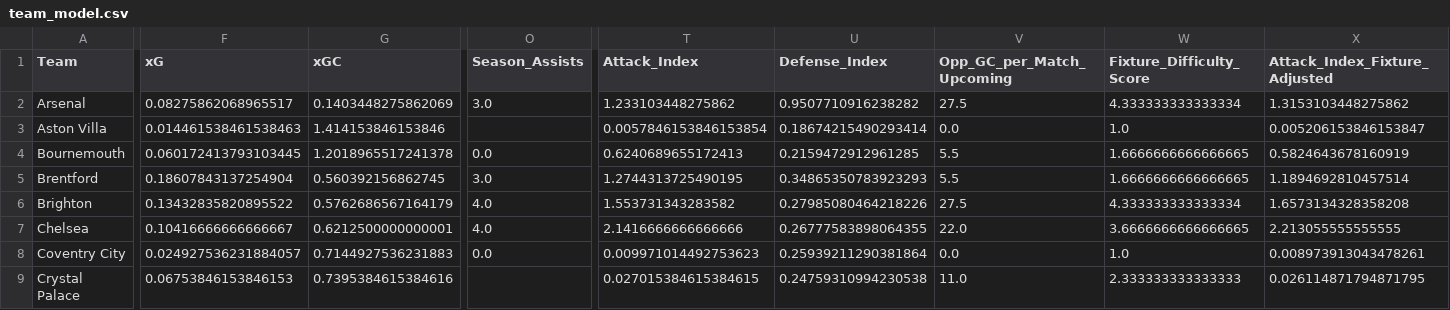
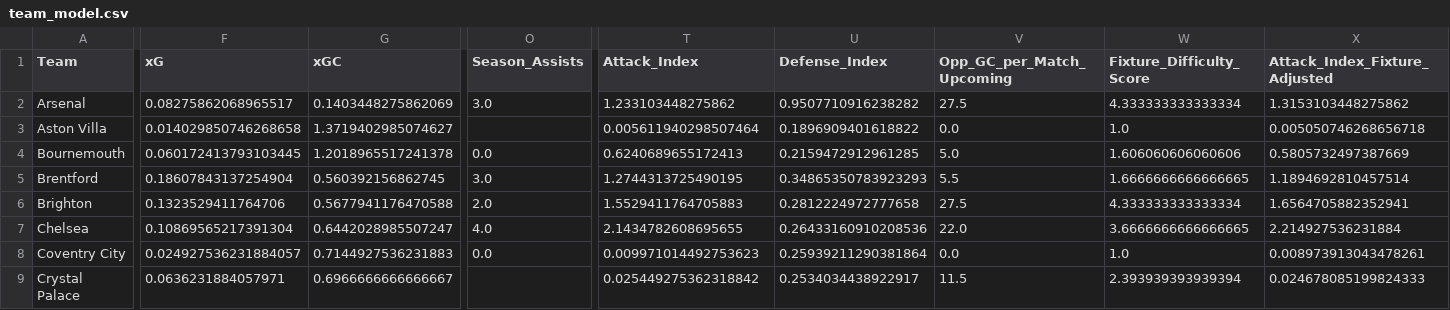
Before and after one commit to Dante777bm/fpl-data-collector, a CSV file: FPL_Data_2026-27/Insights/team_model.csv, drawn as a sheet; only a part is shown, gaps mark what is left out; the diff covers the shown part only; the diff names each change by its address in the sheet, - before the commit and + after, or states it on an @@ line.

```diff
--- a/FPL_Data_2026-27/Insights/team_model.csv
+++ b/FPL_Data_2026-27/Insights/team_model.csv
-F3 (xG): 0.014461538461538463
+F3 (xG): 0.014029850746268658
-G3 (xGC): 1.414153846153846
+G3 (xGC): 1.3719402985074627
-T3 (Attack_Index): 0.0057846153846153854
+T3 (Attack_Index): 0.005611940298507464
-U3 (Defense_Index): 0.18674215490293414
+U3 (Defense_Index): 0.1896909401618822
-X3 (Attack_Index_Fixture_Adjusted): 0.005206153846153847
+X3 (Attack_Index_Fixture_Adjusted): 0.005050746268656718
-V4 (Opp_GC_per_Match_Upcoming): 5.5
+V4 (Opp_GC_per_Match_Upcoming): 5.0
-W4 (Fixture_Difficulty_Score): 1.6666666666666665
+W4 (Fixture_Difficulty_Score): 1.606060606060606
-X4 (Attack_Index_Fixture_Adjusted): 0.5824643678160919
+X4 (Attack_Index_Fixture_Adjusted): 0.5805732497387669
-F6 (xG): 0.13432835820895522
+F6 (xG): 0.1323529411764706
-G6 (xGC): 0.5762686567164179
+G6 (xGC): 0.5677941176470588
-O6 (Season_Assists): 4.0
+O6 (Season_Assists): 2.0
-T6 (Attack_Index): 1.553731343283582
+T6 (Attack_Index): 1.5529411764705883
-U6 (Defense_Index): 0.27985080464218226
+U6 (Defense_Index): 0.2812224972777658
-X6 (Attack_Index_Fixture_Adjusted): 1.6573134328358208
+X6 (Attack_Index_Fixture_Adjusted): 1.6564705882352941
-F7 (xG): 0.10416666666666667
+F7 (xG): 0.10869565217391304
-G7 (xGC): 0.6212500000000001
+G7 (xGC): 0.6442028985507247
-T7 (Attack_Index): 2.1416666666666666
+T7 (Attack_Index): 2.1434782608695655
-U7 (Defense_Index): 0.26777583898064355
+U7 (Defense_Index): 0.26433160910208536
-X7 (Attack_Index_Fixture_Adjusted): 2.213055555555555
+X7 (Attack_Index_Fixture_Adjusted): 2.214927536231884
-F9 (xG): 0.06753846153846153
+F9 (xG): 0.0636231884057971
-G9 (xGC): 0.7395384615384616
+G9 (xGC): 0.6966666666666667
-T9 (Attack_Index): 0.027015384615384615
+T9 (Attack_Index): 0.025449275362318842
-U9 (Defense_Index): 0.24759310994230538
+U9 (Defense_Index): 0.2534034438922917
-V9 (Opp_GC_per_Match_Upcoming): 11.0
+V9 (Opp_GC_per_Match_Upcoming): 11.5
-W9 (Fixture_Difficulty_Score): 2.333333333333333
+W9 (Fixture_Difficulty_Score): 2.393939393939394
-X9 (Attack_Index_Fixture_Adjusted): 0.026114871794871795
+X9 (Attack_Index_Fixture_Adjusted): 0.024678085199824333
```
Also changed, not shown: 84 edited cells elsewhere in this file, FPL_Data_2026-27/FPL_Data_GW_2.csv, FPL_Data_2026-27/Insights/best_team_midfielders.csv, 7 other files.
